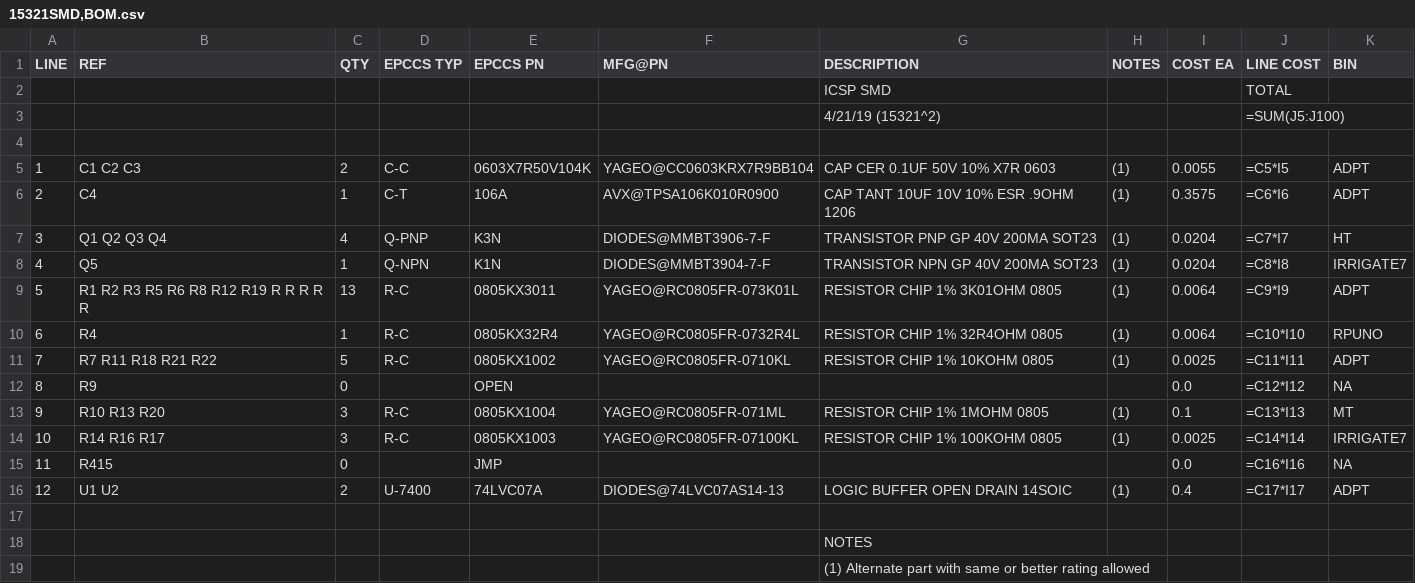
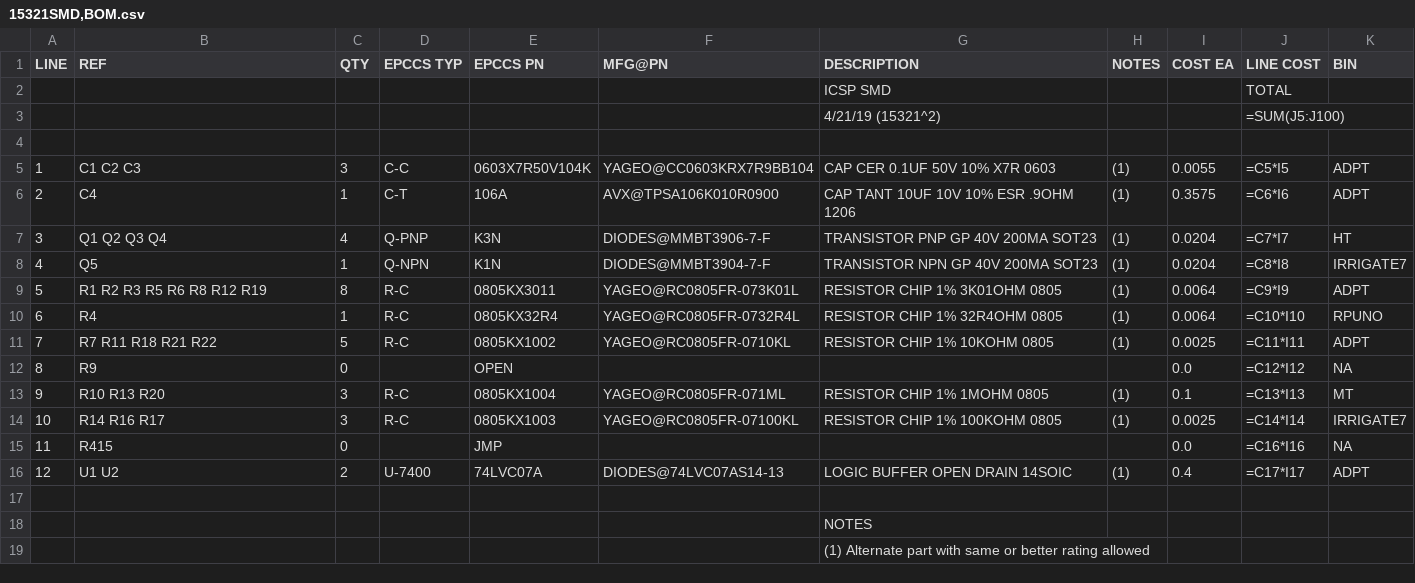
Before and after one commit to epccs/Driver, a CSV file: ICSP/Design/15321SMD,BOM.csv, drawn as a sheet.

Commit message:
ICSP: and PWM boards on order

```diff
--- a/ICSP/Design/15321SMD,BOM.csv
+++ b/ICSP/Design/15321SMD,BOM.csv
@@ -4,3 +4,3 @@ LINE, REF, QTY, EPCCS TYP,EPCCS PN,MFG@PN, DESCRIPTION, NOTES, COST EA, LINE COS
 ,,,,,,,,,,
-1,C1 C2 C3,2,C-C,0603X7R50V104K,YAGEO@CC0603KRX7R9BB104,CAP CER 0.1UF 50V 10% X7R 0603,(1),0.0055,=C5*I5,ADPT
+1,C1 C2 C3,3,C-C,0603X7R50V104K,YAGEO@CC0603KRX7R9BB104,CAP CER 0.1UF 50V 10% X7R 0603,(1),0.0055,=C5*I5,ADPT
 2,C4,1,C-T,106A,AVX@TPSA106K010R0900,CAP TANT 10UF 10V 10% ESR .9OHM 1206,(1),0.3575,=C6*I6,ADPT
@@ -8,3 +8,3 @@ LINE, REF, QTY, EPCCS TYP,EPCCS PN,MFG@PN, DESCRIPTION, NOTES, COST EA, LINE COS
 4,Q5,1,Q-NPN,K1N,DIODES@MMBT3904-7-F,TRANSISTOR NPN GP 40V 200MA SOT23,(1),0.0204,=C8*I8,IRRIGATE7
-5,R1 R2 R3 R5 R6 R8 R12 R19 R R R R R,13,R-C,0805KX3011,YAGEO@RC0805FR-073K01L,RESISTOR CHIP 1% 3K01OHM 0805,(1),0.0064,=C9*I9,ADPT
+5,R1 R2 R3 R5 R6 R8 R12 R19,8,R-C,0805KX3011,YAGEO@RC0805FR-073K01L,RESISTOR CHIP 1% 3K01OHM 0805,(1),0.0064,=C9*I9,ADPT
 6,R4,1,R-C,0805KX32R4,YAGEO@RC0805FR-0732R4L,RESISTOR CHIP 1% 32R4OHM 0805,(1),0.0064,=C10*I10,RPUNO
```
Also changed, not shown: PWM/Design/19099SMD,BOM.csv, 2 other files.
